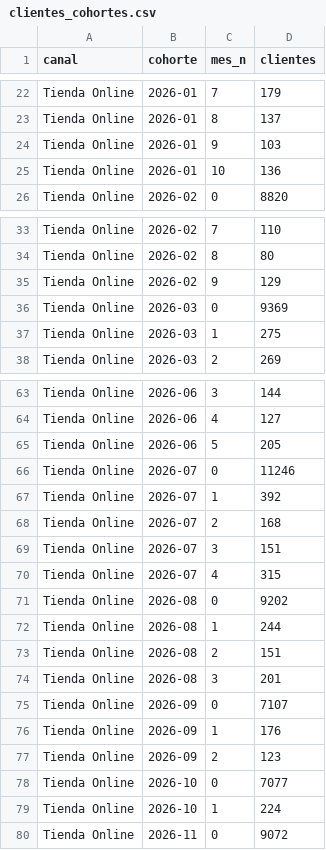
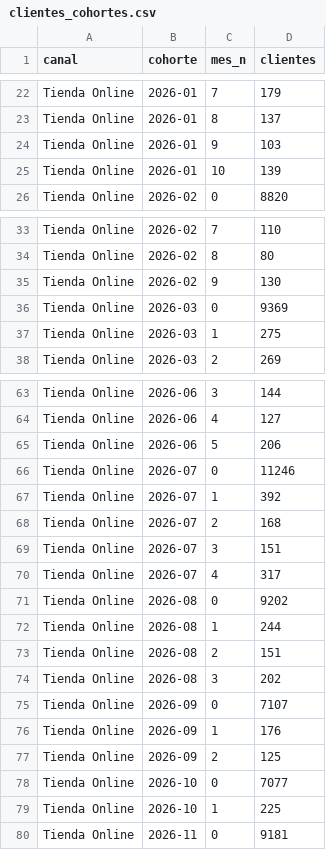
Before and after one commit to lucasrulo/dashboard-distrinando, a CSV file: clientes_cohortes.csv, drawn as a sheet; only a part is shown, gaps mark what is left out; the diff covers the shown part only.

```diff
--- a/clientes_cohortes.csv
+++ b/clientes_cohortes.csv
@@ -24,3 +24,3 @@ Tienda Online,2026-01,8,137
 Tienda Online,2026-01,9,103
-Tienda Online,2026-01,10,136
+Tienda Online,2026-01,10,139
 Tienda Online,2026-02,0,8820
@@ -34,3 +34,3 @@ Tienda Online,2026-02,7,110
 Tienda Online,2026-02,8,80
-Tienda Online,2026-02,9,129
+Tienda Online,2026-02,9,130
 Tienda Online,2026-03,0,9369
@@ -64,3 +64,3 @@ Tienda Online,2026-06,3,144
 Tienda Online,2026-06,4,127
-Tienda Online,2026-06,5,205
+Tienda Online,2026-06,5,206
 Tienda Online,2026-07,0,11246
@@ -69,3 +69,3 @@ Tienda Online,2026-07,2,168
 Tienda Online,2026-07,3,151
-Tienda Online,2026-07,4,315
+Tienda Online,2026-07,4,317
 Tienda Online,2026-08,0,9202
@@ -73,8 +73,8 @@ Tienda Online,2026-08,1,244
 Tienda Online,2026-08,2,151
-Tienda Online,2026-08,3,201
+Tienda Online,2026-08,3,202
 Tienda Online,2026-09,0,7107
 Tienda Online,2026-09,1,176
-Tienda Online,2026-09,2,123
+Tienda Online,2026-09,2,125
 Tienda Online,2026-10,0,7077
-Tienda Online,2026-10,1,224
-Tienda Online,2026-11,0,9072
+Tienda Online,2026-10,1,225
+Tienda Online,2026-11,0,9181
```
Also changed, not shown: 3 edited cells elsewhere in this file, meli_ads_campanias.csv, meli_ads_diario.csv, 9 other files.
